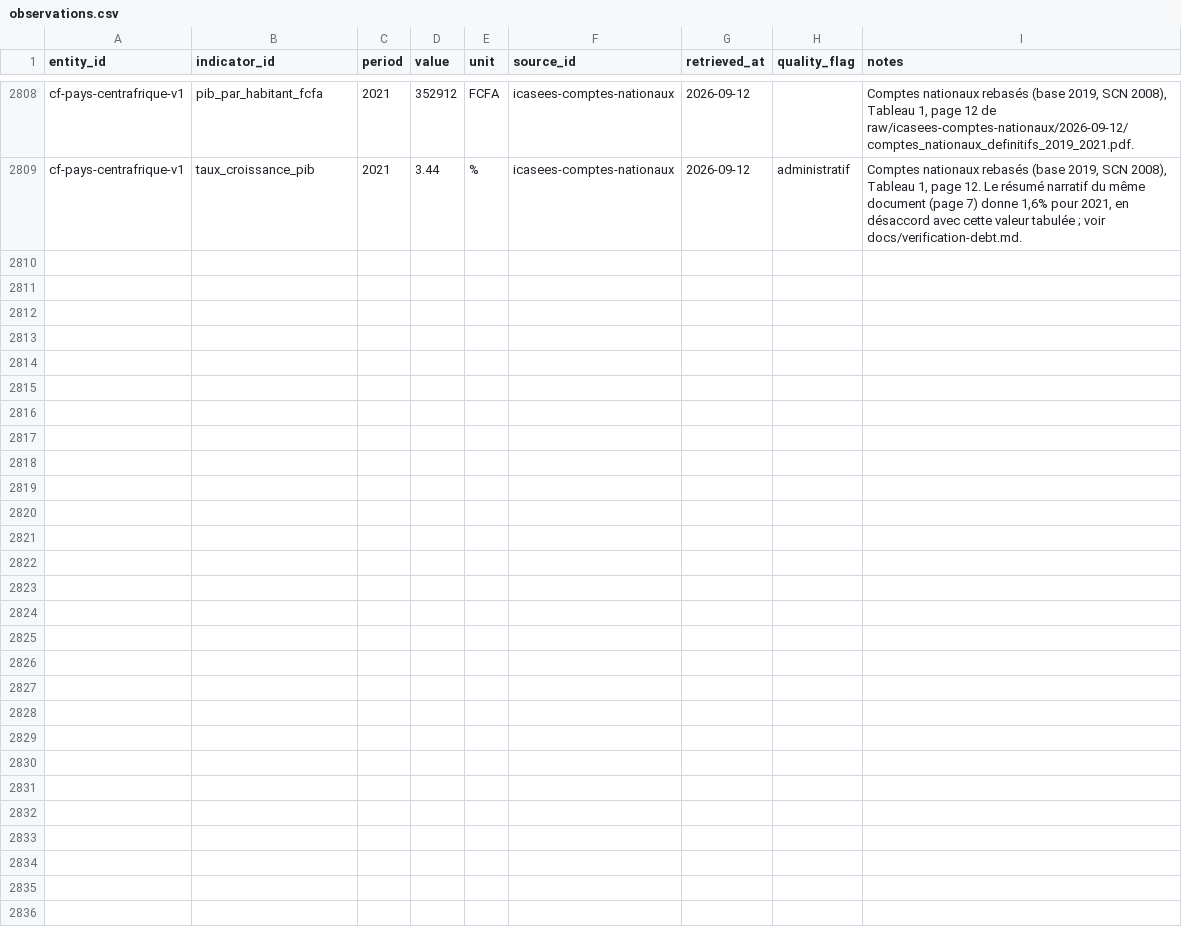
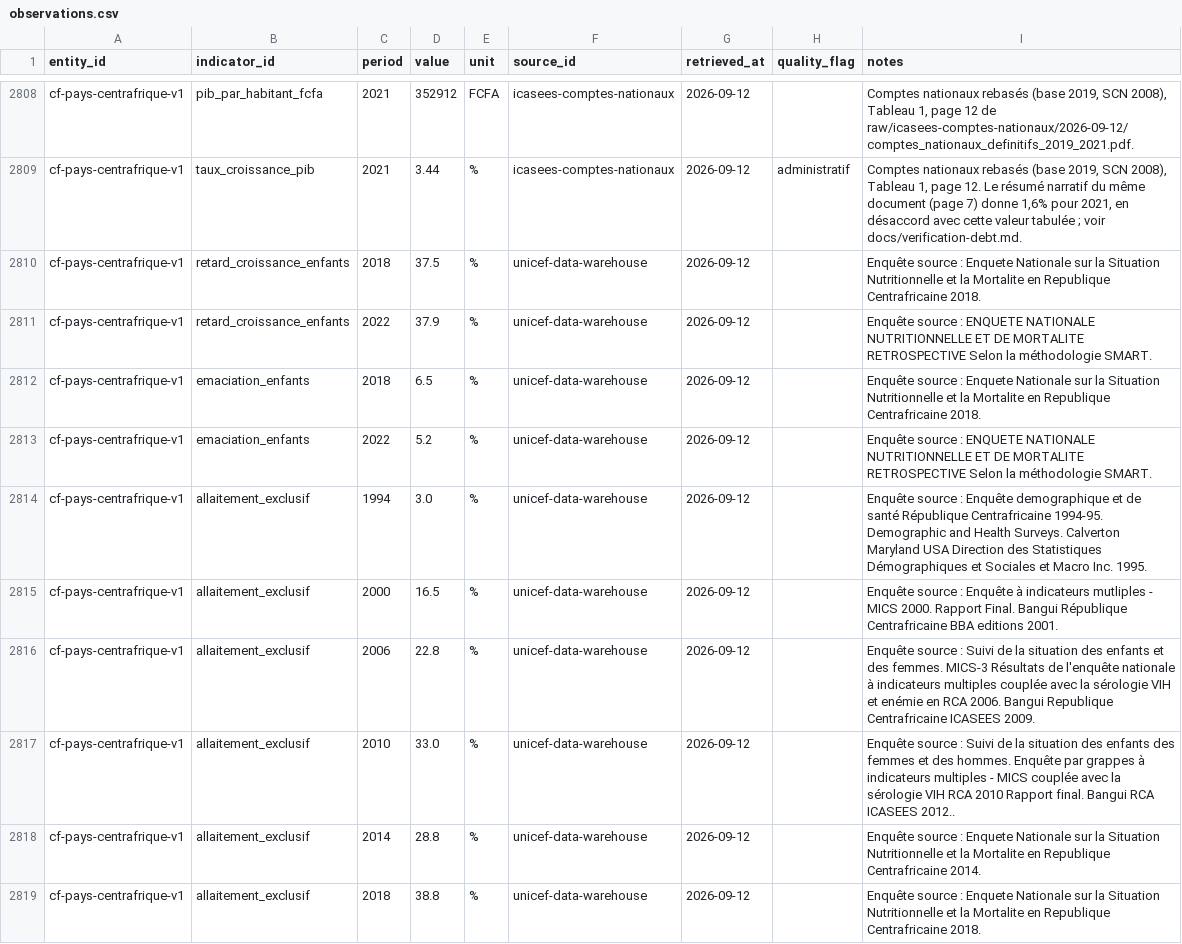
Before and after one commit to jpzolabe/car-data-atlas, a CSV file: data/observations.csv, drawn as a sheet; only a part is shown, gaps mark what is left out; the diff covers the shown part only; the diff names each change by its address in the sheet, - before the commit and + after, or states it on an @@ line.

Commit message:
feat: add MICS 2018-19 indicators via UNICEF's live SDMX warehouse
Phase 3 source list item 5. The actual MICS6-RCA report PDF is blocked
behind what looks like a referer/session gate on mics.unicef.org and its
S3 host. Found UNICEF republishes the same survey data through a live,
unauthenticated SDMX API (sdmx.data.unicef.org) instead.

7 new indicators: 5 into santé (new "Santé maternelle et infantile"
category - antenatal care, skilled birth attendance, exclusive
breastfeeding, stunting, wasting) and 2 into population (birth
registration, child marriage before 18).

Sourcing is genuinely mixed, not uniformly MICS6: UNICEF's warehouse
compiles each indicator from whichever national survey covers it most
recently, so stunting/wasting's latest point is a 2022 SMART survey, not
MICS - each observation's real source is read from the API and recorded
per-row. Gave these indicators a 10-year staleness threshold (matching
éducation's existing survey-linked band) and updated méthode.astro's
published threshold table to match. 80 indicators total now.

```diff
--- a/data/observations.csv
+++ b/data/observations.csv
+row 2810: cf-pays-centrafrique-v1 | retard_croissance_enfants | 2018 | 37.5 | % | unicef-data-warehouse | 2026-09-12 |  | Enquête source : Enquete Nationale sur la Situation Nutritionnelle et la Mortalite en Republique Centrafricaine 2018.
+row 2811: cf-pays-centrafrique-v1 | retard_croissance_enfants | 2022 | 37.9 | % | unicef-data-warehouse | 2026-09-12 |  | Enquête source : ENQUETE NATIONALE NUTRITIONNELLE ET DE MORTALITE RETROSPECTIVE Selon la méthodologie SMART.
+row 2812: cf-pays-centrafrique-v1 | emaciation_enfants | 2018 | 6.5 | % | unicef-data-warehouse | 2026-09-12 |  | Enquête source : Enquete Nationale sur la Situation Nutritionnelle et la Mortalite en Republique Centrafricaine 2018.
+row 2813: cf-pays-centrafrique-v1 | emaciation_enfants | 2022 | 5.2 | % | unicef-data-warehouse | 2026-09-12 |  | Enquête source : ENQUETE NATIONALE NUTRITIONNELLE ET DE MORTALITE RETROSPECTIVE Selon la méthodologie SMART.
+row 2814: cf-pays-centrafrique-v1 | allaitement_exclusif | 1994 | 3.0 | % | unicef-data-warehouse | 2026-09-12 |  | Enquête source : Enquête demographique et de santé République Centrafricaine 1994-95. Demographic and Health Surveys. Calverton Maryland USA Direction des Statistiques Démographiques et Sociales et Macro Inc. 1995.
+row 2815: cf-pays-centrafrique-v1 | allaitement_exclusif | 2000 | 16.5 | % | unicef-data-warehouse | 2026-09-12 |  | Enquête source : Enquête à indicateurs mutliples - MICS 2000. Rapport Final. Bangui République Centrafricaine BBA editions 2001.
+row 2816: cf-pays-centrafrique-v1 | allaitement_exclusif | 2006 | 22.8 | % | unicef-data-warehouse | 2026-09-12 |  | Enquête source : Suivi de la situation des enfants et des femmes. MICS-3 Résultats de l'enquête nationale à indicateurs multiples couplée avec la sérologie VIH et enémie en RCA 2006. Bangui Republique Centrafricaine ICASEES 2009.
+row 2817: cf-pays-centrafrique-v1 | allaitement_exclusif | 2010 | 33.0 | % | unicef-data-warehouse | 2026-09-12 |  | Enquête source : Suivi de la situation des enfants des femmes et des hommes. Enquête par grappes à indicateurs multiples - MICS couplée avec la sérologie VIH RCA 2010 Rapport final. Bangui RCA ICASEES 2012..
+row 2818: cf-pays-centrafrique-v1 | allaitement_exclusif | 2014 | 28.8 | % | unicef-data-warehouse | 2026-09-12 |  | Enquête source : Enquete Nationale sur la Situation Nutritionnelle et la Mortalite en Republique Centrafricaine 2014.
+row 2819: cf-pays-centrafrique-v1 | allaitement_exclusif | 2018 | 38.8 | % | unicef-data-warehouse | 2026-09-12 |  | Enquête source : Enquete Nationale sur la Situation Nutritionnelle et la Mortalite en Republique Centrafricaine 2018.
```
Also changed, not shown: 10 added rows elsewhere in this file, data/indicators.csv, data/sources.csv, 16 other files.
